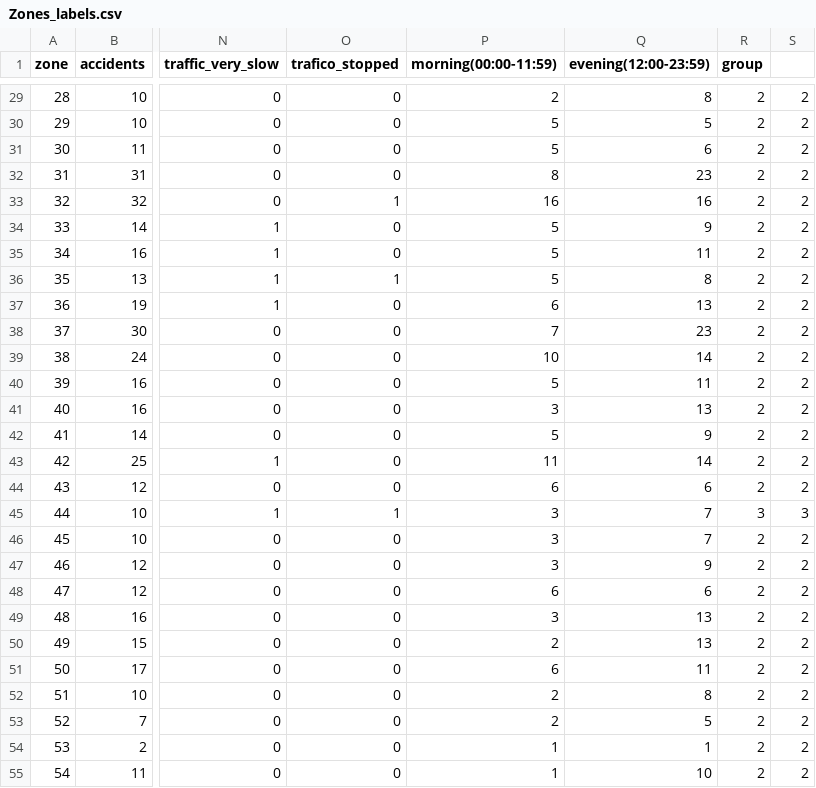
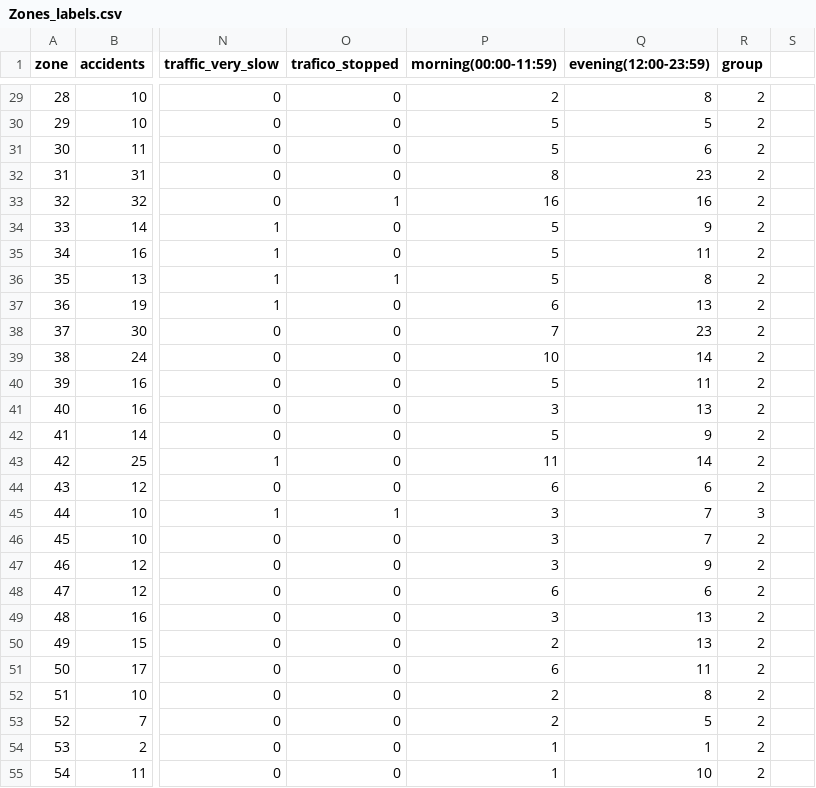
Before and after one commit to PabloLeon23/Aprendizaje-automatico, a CSV file: Data/Zones_labels.csv, drawn as a sheet; only a part is shown, gaps mark what is left out; the diff covers the shown part only; the diff names each change by its address in the sheet, - before the commit and + after, or states it on an @@ line.

```diff
--- a/Data/Zones_labels.csv
+++ b/Data/Zones_labels.csv
-S29:S44: 2
+S29:S44: (empty)
-S45: 3
+S45: (empty)
-S46:S55: 2
+S46:S55: (empty)
```
Also changed, not shown: 27 edited cells elsewhere in this file, Data/Groups_zones.csv, 9 other files.
